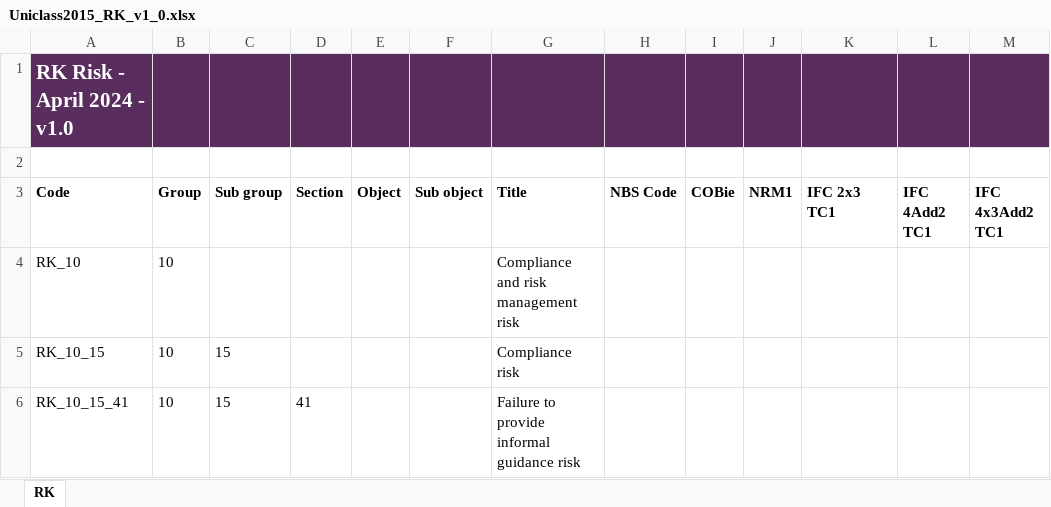
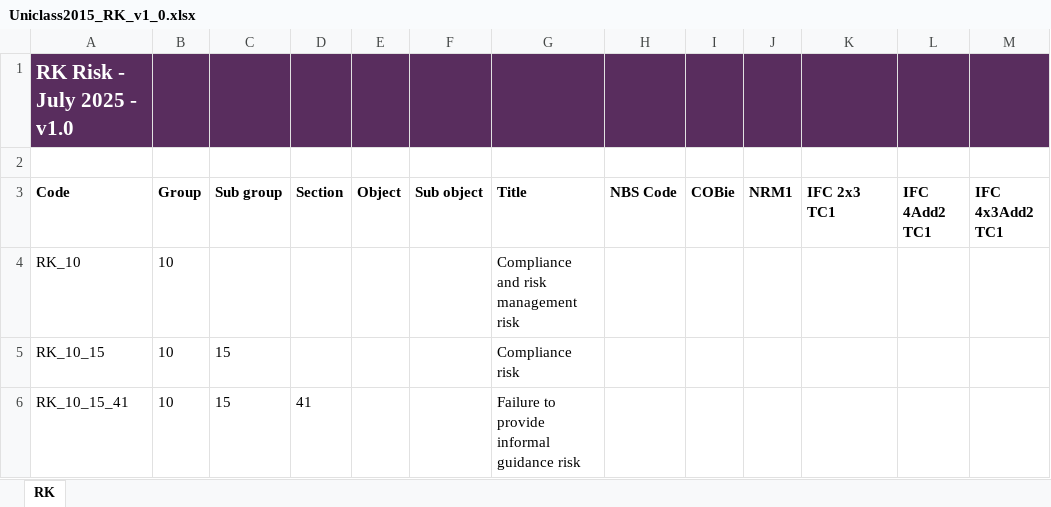
Before and after one commit to maxfordham/pyuniclass, an Excel workbook: src/pyuniclass/data/Uniclass2015_RK_v1_0.xlsx, sheet RK, drawn as a sheet; only a part is shown; values as stored, in another font and other column widths than the file's, no borders; table styles not drawn; the diff names each change by its address in the sheet, - before the commit and + after, or states it on an @@ line.

```diff
--- a/src/pyuniclass/data/Uniclass2015_RK_v1_0.xlsx (sheet RK)
+++ b/src/pyuniclass/data/Uniclass2015_RK_v1_0.xlsx (sheet RK)
-A1 (Code): RK Risk - April 2024 - v1.0
+A1 (Code): RK Risk - July 2025 - v1.0
```
Also changed, not shown: src/pyuniclass/data/Uniclass2015_EF_v1_15.xlsx, src/pyuniclass/data/Uniclass2015_FI_v1_5.xlsx, 26 other files.
